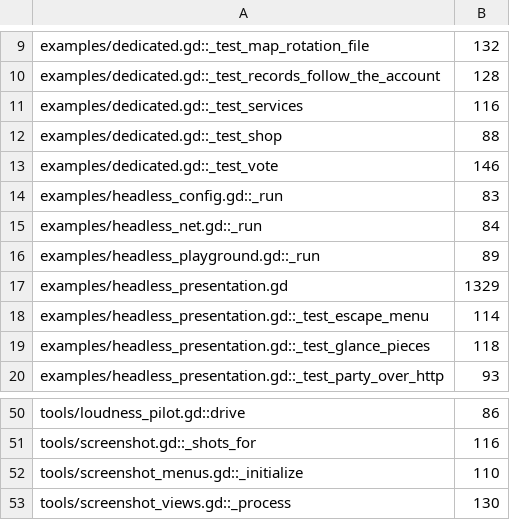
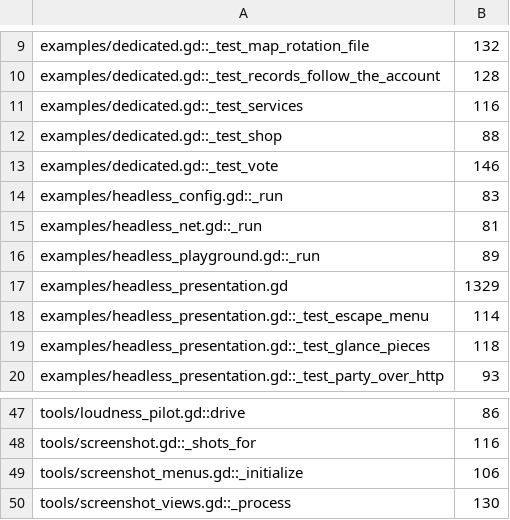
Before and after one commit to zees-games/game-playground, a TSV file: ci/efficiency/size.tsv, drawn as a sheet; only a part is shown, gaps mark what is left out; the diff covers the shown part only.

```diff
--- a/ci/efficiency/size.tsv
+++ b/ci/efficiency/size.tsv
@@ -14,3 +14,3 @@ examples/dedicated.gd::_test_vote	146
 examples/headless_config.gd::_run	83
-examples/headless_net.gd::_run	84
+examples/headless_net.gd::_run	81
 examples/headless_playground.gd::_run	89
@@ -51,3 +48,3 @@ tools/loudness_pilot.gd::drive	86
 tools/screenshot.gd::_shots_for	116
-tools/screenshot_menus.gd::_initialize	110
+tools/screenshot_menus.gd::_initialize	106
 tools/screenshot_views.gd::_process	130
```
Also changed, not shown: 3 removed rows and 12 edited cells elsewhere in this file, 9 other files.
